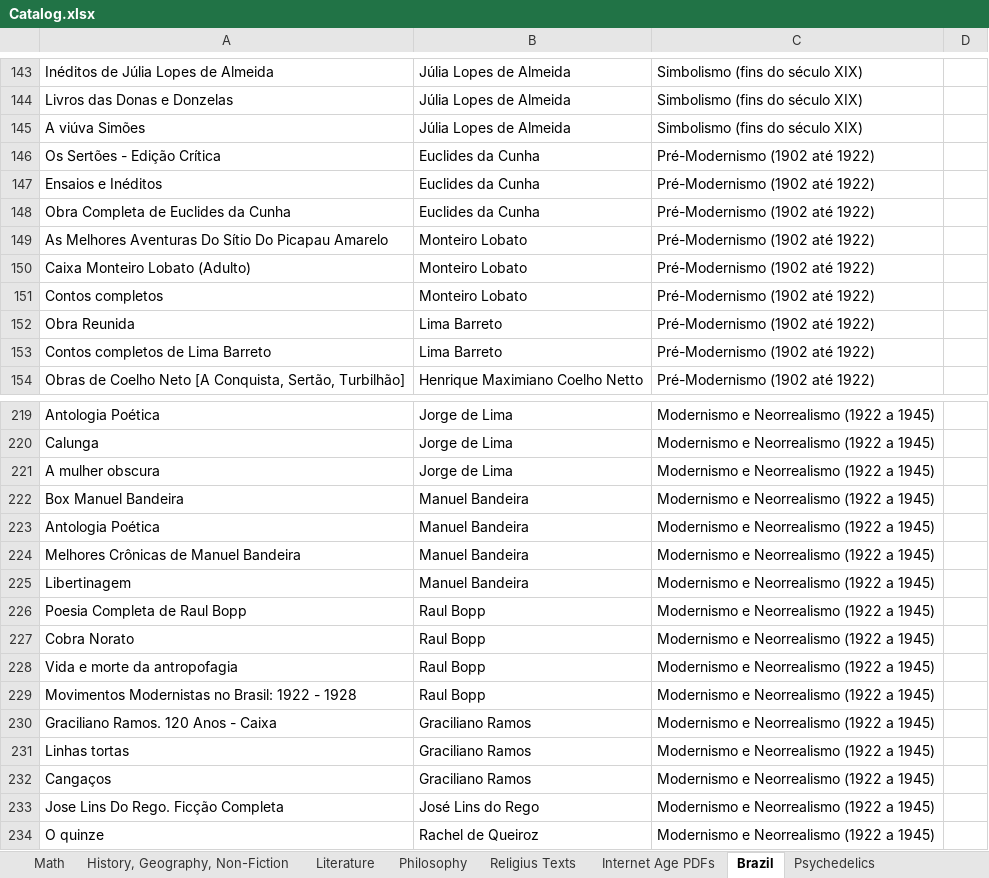
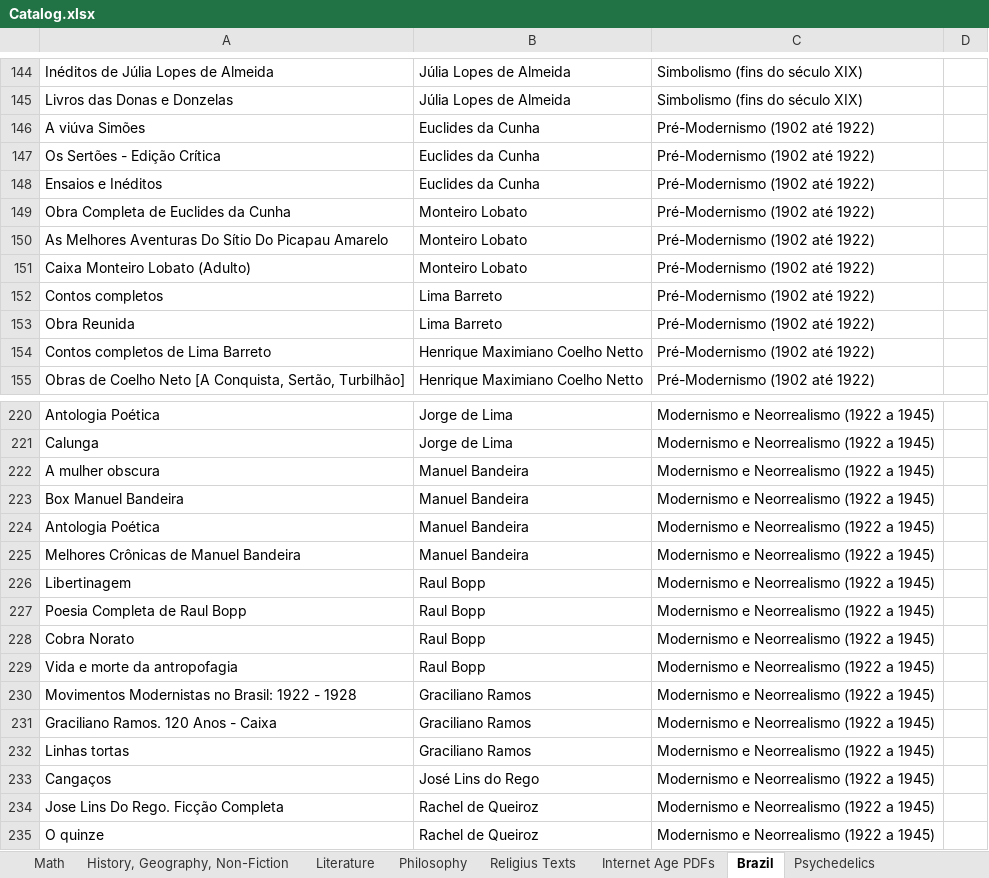
Before and after one commit to GabrielCalheiros/Biblioteca_Bases, an Excel workbook: Catalog.xlsx, sheet Brazil, drawn as a sheet; only a part is shown, gaps mark what is left out; values as stored, in another font and other column widths than the file's, no borders; addresses are those after the commit; the diff covers the shown part only; the diff names each change by its address in the sheet, - before the commit and + after, or states it on an @@ line.

```diff
--- a/Catalog.xlsx (sheet Brazil)
+++ b/Catalog.xlsx (sheet Brazil)
-B146: Júlia Lopes de Almeida
+B146: Euclides da Cunha
-C146: Simbolismo (fins do século XIX)
+C146: Pré-Modernismo (1902 até 1922)
-B149: Euclides da Cunha
+B149: Monteiro Lobato
-B152: Monteiro Lobato
+B152: Lima Barreto
-B154: Lima Barreto
+B154: Henrique Maximiano Coelho Netto
-B222: Jorge de Lima
+B222: Manuel Bandeira
-B226: Manuel Bandeira
+B226: Raul Bopp
-B230: Raul Bopp
+B230: Graciliano Ramos
-B233: Graciliano Ramos
+B233: José Lins do Rego
-B234: José Lins do Rego
+B234: Rachel de Queiroz
```
Also changed, not shown: 1 added row, 45 edited cells and cell formats elsewhere in this sheet, sheet Religius Texts.
